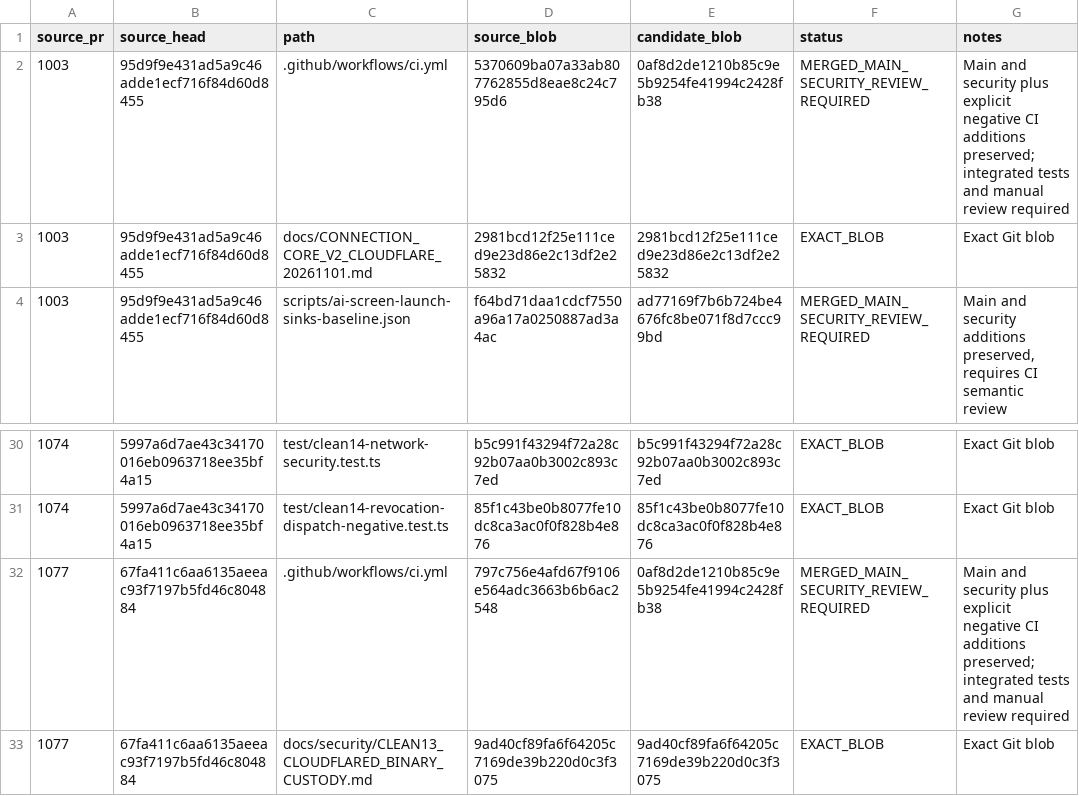
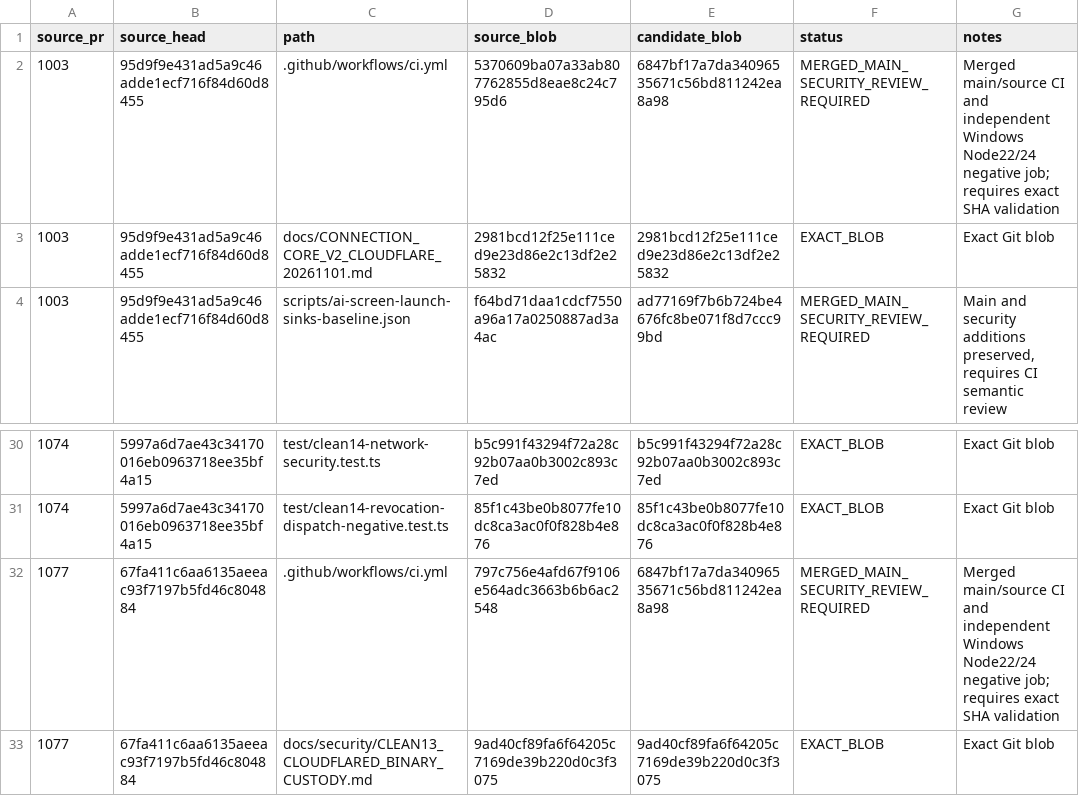
Before and after one commit to Naveax/Nexowire, a CSV file: docs/connection-v2/source-preservation-matrix.csv, drawn as a sheet; only a part is shown, gaps mark what is left out.

Commit message:
ci(connection-v2): isolate Windows negative oracle from native custody browser-live (NO-GO)
Run 22/24 negative suites independently so early P1 RED cannot suppress Windows lifecycle and credential custody evidence; retain 54-entry blob matrix.

```diff
--- a/docs/connection-v2/source-preservation-matrix.csv
+++ b/docs/connection-v2/source-preservation-matrix.csv
@@ -1,3 +1,3 @@
 source_pr,source_head,path,source_blob,candidate_blob,status,notes
-"1003","95d9f9e431ad5a9c46adde1ecf716f84d60d8455",".github/workflows/ci.yml","5370609ba07a33ab807762855d8eae8c24c795d6","0af8d2de1210b85c9e5b9254fe41994c2428fb38","MERGED_MAIN_SECURITY_REVIEW_REQUIRED","Main and security plus explicit negative CI additions preserved; integrated tests and manual review required"
+"1003","95d9f9e431ad5a9c46adde1ecf716f84d60d8455",".github/workflows/ci.yml","5370609ba07a33ab807762855d8eae8c24c795d6","6847bf17a7da34096535671c56bd811242ea8a98","MERGED_MAIN_SECURITY_REVIEW_REQUIRED","Merged main/source CI and independent Windows Node22/24 negative job; requires exact SHA validation"
 "1003","95d9f9e431ad5a9c46adde1ecf716f84d60d8455","docs/CONNECTION_CORE_V2_CLOUDFLARE_20261101.md","2981bcd12f25e111ced9e23d86e2c13df2e25832","2981bcd12f25e111ced9e23d86e2c13df2e25832","EXACT_BLOB","Exact Git blob"
@@ -31,3 +31,3 @@ source_pr,source_head,path,source_blob,candidate_blob,status,notes
 "1074","5997a6d7ae43c34170016eb0963718ee35bf4a15","test/clean14-revocation-dispatch-negative.test.ts","85f1c43be0b8077fe10dc8ca3ac0f0f828b4e876","85f1c43be0b8077fe10dc8ca3ac0f0f828b4e876","EXACT_BLOB","Exact Git blob"
-"1077","67fa411c6aa6135aeeac93f7197b5fd46c804884",".github/workflows/ci.yml","797c756e4afd67f9106e564adc3663b6b6ac2548","0af8d2de1210b85c9e5b9254fe41994c2428fb38","MERGED_MAIN_SECURITY_REVIEW_REQUIRED","Main and security plus explicit negative CI additions preserved; integrated tests and manual review required"
+"1077","67fa411c6aa6135aeeac93f7197b5fd46c804884",".github/workflows/ci.yml","797c756e4afd67f9106e564adc3663b6b6ac2548","6847bf17a7da34096535671c56bd811242ea8a98","MERGED_MAIN_SECURITY_REVIEW_REQUIRED","Merged main/source CI and independent Windows Node22/24 negative job; requires exact SHA validation"
 "1077","67fa411c6aa6135aeeac93f7197b5fd46c804884","docs/security/CLEAN13_CLOUDFLARED_BINARY_CUSTODY.md","9ad40cf89fa6f64205c7169de39b220d0c3f3075","9ad40cf89fa6f64205c7169de39b220d0c3f3075","EXACT_BLOB","Exact Git blob"
```
Also changed, not shown: 3 other files.
